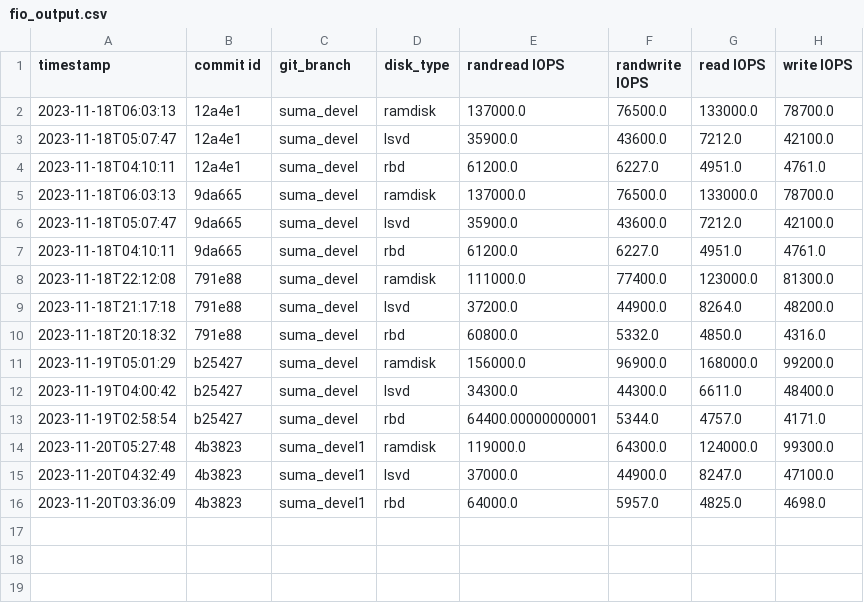
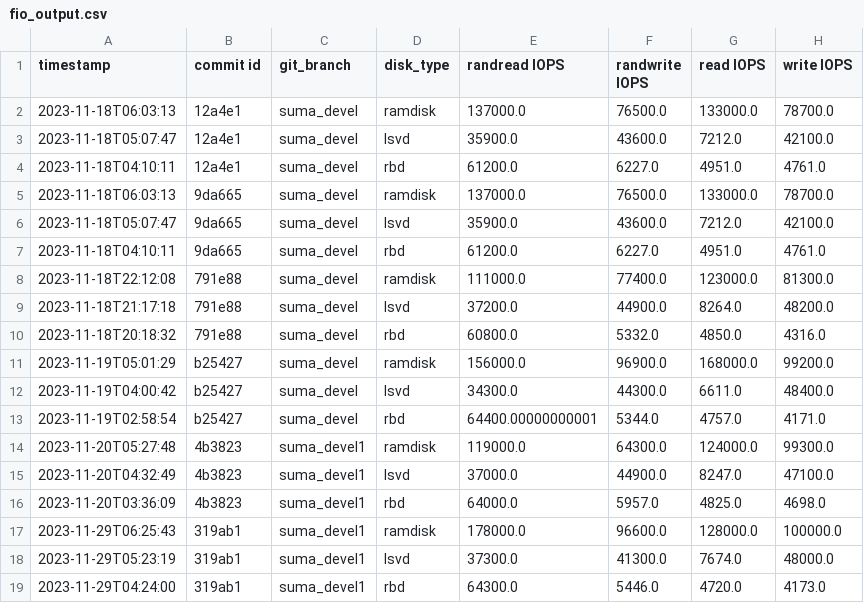
Before and after one commit to CCI-MOC/lsvd-rbd, a CSV file: experiments/results/graphs/fio_output.csv, drawn as a sheet; the diff names each change by its address in the sheet, - before the commit and + after, or states it on an @@ line.

```diff
--- a/experiments/results/graphs/fio_output.csv
+++ b/experiments/results/graphs/fio_output.csv
+row 17: 2023-11-29T06:25:43 | 319ab1 | suma_devel1 | ramdisk | 178000.0 | 96600.0 | 128000.0 | 100000.0
+row 18: 2023-11-29T05:23:19 | 319ab1 | suma_devel1 | lsvd | 37300.0 | 41300.0 | 7674.0 | 48000.0
+row 19: 2023-11-29T04:24:00 | 319ab1 | suma_devel1 | rbd | 64300.0 | 5446.0 | 4720.0 | 4173.0
```
Also changed, not shown: experiments/results/graphs/filebench_output.csv, 18 other files.
